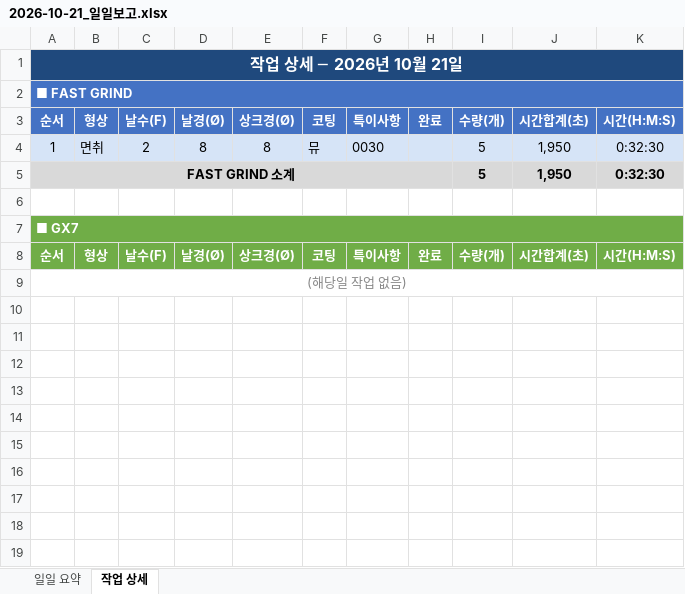
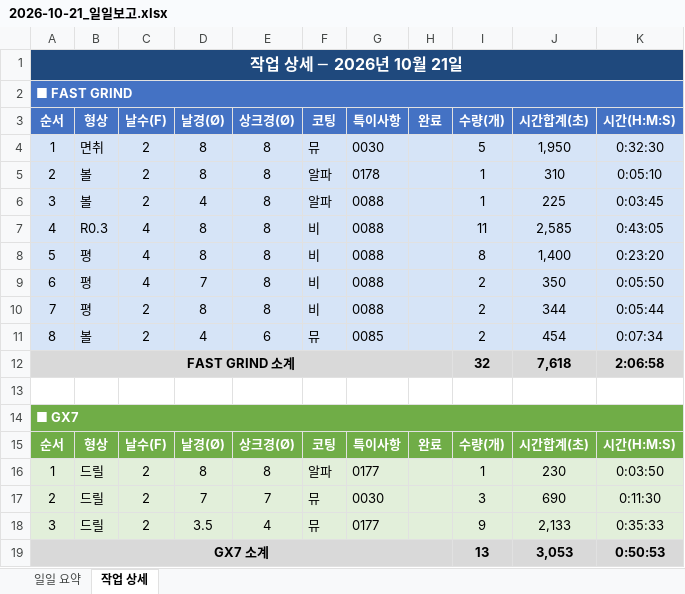
Before and after one commit to HanKyungJun/koreatooling-portal, an Excel workbook: wiki/reports/daily/2026-10-21_일일보고.xlsx, sheet 작업 상세, drawn as a sheet; values as stored, in another font and other column widths than the file's, no borders; removed rows and columns are numbered as before the commit, all else as after; the diff names each change by its address in the sheet, - before the commit and + after, or states it on an @@ line.

Commit message:
update: 2026-10-21 16:00

```diff
--- a/wiki/reports/daily/2026-10-21_일일보고.xlsx (sheet 작업 상세)
+++ b/wiki/reports/daily/2026-10-21_일일보고.xlsx (sheet 작업 상세)
+row 5: 2 | 볼 | 2 | 8 | 8 | 알파 | 0178 |  | 1 | 310 | 0:05:10
+row 6: 3 | 볼 | 2 | 4 | 8 | 알파 | 0088 |  | 1 | 225 | 0:03:45
+row 7: 4 | R0.3 | 4 | 8 | 8 | 비 | 0088 |  | 11 | 2,585 | 0:43:05
+row 8: 5 | 평 | 4 | 8 | 8 | 비 | 0088 |  | 8 | 1,400 | 0:23:20
+row 9: 6 | 평 | 4 | 7 | 8 | 비 | 0088 |  | 2 | 350 | 0:05:50
+row 10: 7 | 평 | 2 | 8 | 8 | 비 | 0088 |  | 2 | 344 | 0:05:44
+row 11: 8 | 볼 | 2 | 4 | 6 | 뮤 | 0085 |  | 2 | 454 | 0:07:34
-I12: 5
+I12: 32
-J12: 1,950
+J12: 7,618
-K12: 0:32:30
+K12: 2:06:58
-row 9: (해당일 작업 없음)
+row 16: 1 | 드릴 | 2 | 8 | 8 | 알파 | 0177 |  | 1 | 230 | 0:03:50
+row 17: 2 | 드릴 | 2 | 7 | 7 | 뮤 | 0030 |  | 3 | 690 | 0:11:30
+row 18: 3 | 드릴 | 2 | 3.5 | 4 | 뮤 | 0177 |  | 9 | 2,133 | 0:35:33
+row 19: GX7 소계 |  |  |  |  |  |  |  | 13 | 3,053 | 0:50:53
```
Also changed, not shown: sheet 일일 요약.
